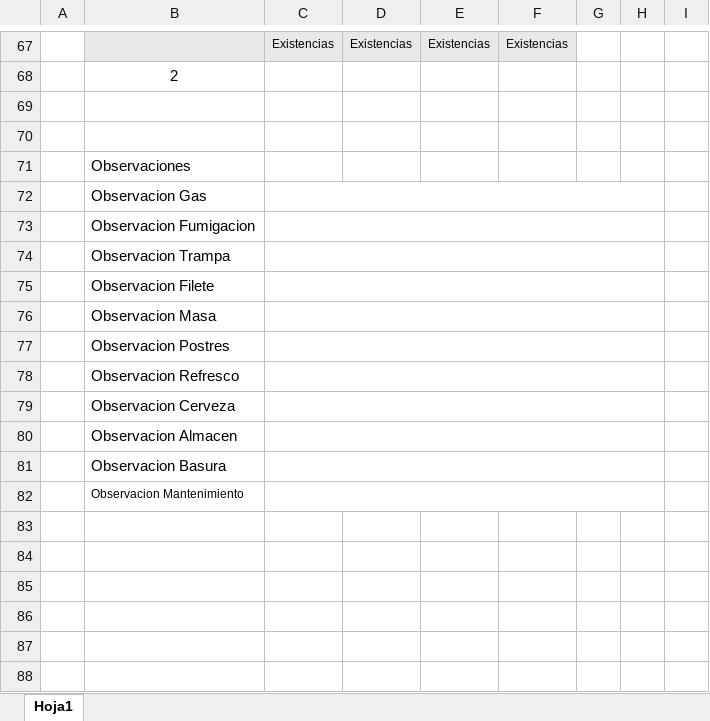
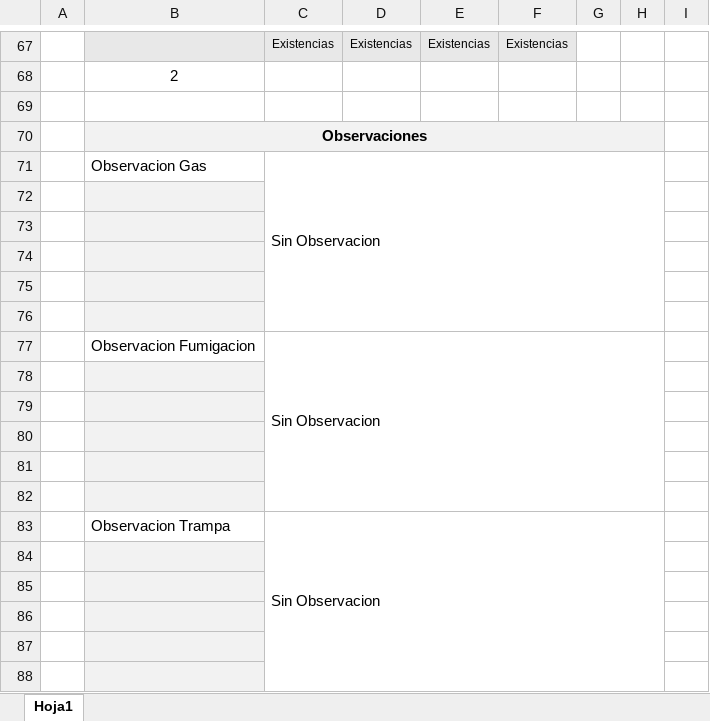
Before and after one commit to benjamejia/Proyecto-Mexabor, an Excel workbook: Mexabor/Mexabor/CacheAplicacion/FormatoReporte.xlsx, sheet Hoja1, drawn as a sheet; only a part is shown, gaps mark what is left out; values as stored, in another font and other column widths than the file's, no borders; conditional formats not drawn; removed rows and columns are numbered as before the commit, all else as after; the diff covers the shown part only; the diff names each change by its address in the sheet, - before the commit and + after, or states it on an @@ line.

```diff
--- a/Mexabor/Mexabor/CacheAplicacion/FormatoReporte.xlsx (sheet Hoja1)
+++ b/Mexabor/Mexabor/CacheAplicacion/FormatoReporte.xlsx (sheet Hoja1)
+row 70:  | Observaciones
+row 71:  | Observacion Gas | Sin Observacion
-B72:B76 fill: none
+B72:B76 fill: #F2F2F2
-B73: Observaciones
+B73: (empty)
-B74: Observacion Gas
+B74: (empty)
-C72:H72 merged
-B75: Observacion Fumigacion
+B75: (empty)
-C73:H73 merged
-B76: Observacion Trampa
+B76: (empty)
-C74:H74 merged
+row 77:  | Observacion Fumigacion | Sin Observacion
-B78: Observacion Filete
+B78: (empty)
-B78:B82 fill: none
+B78:B82 fill: #F2F2F2
-C75:H75 merged
-B79: Observacion Masa
+B79: (empty)
-C76:H76 merged
-B80: Observacion Postres
+B80: (empty)
-C77:H77 merged
-B81: Observacion Refresco
+B81: (empty)
-C78:H78 merged
-B82: Observacion Cerveza
+B82: (empty)
-C79:H79 merged
+row 83:  | Observacion Trampa | Sin Observacion
-B84: Observacion Almacen
+B84: (empty)
-B84:B86 fill: none
+B84:B86 fill: #F2F2F2
-C80:H80 merged
-B85: Observacion Basura
+B85: (empty)
-C81:H81 merged
-B86: Observacion Mantenimiento
+B86: (empty)
-C82:H82 merged
+row 87: (empty)
+row 88: (empty)
```
Also changed, not shown: 45 added rows and 10 edited cells elsewhere in this sheet, Mexabor/Mexabor/bin/Debug/net8.0-windows/CacheAplicacion/FormatoReporte.xlsx, 27 other files.
